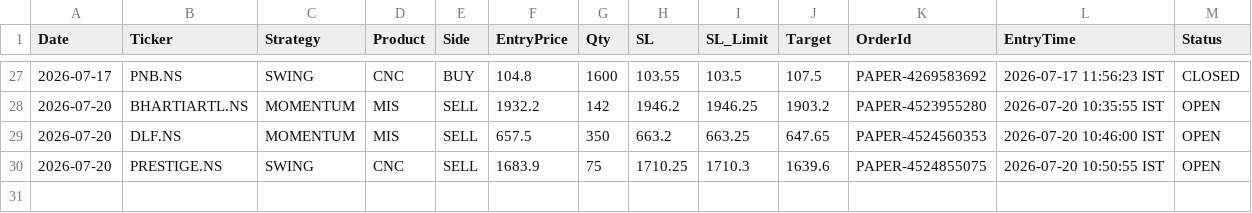
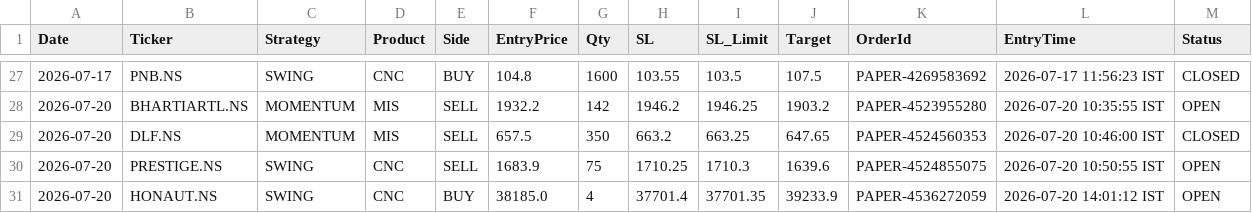
Before and after one commit to johnkasc-lab/MarketStock, a CSV file: open_positions.csv, drawn as a sheet; only a part is shown, gaps mark what is left out.

```diff
--- a/open_positions.csv
+++ b/open_positions.csv
@@ -28,3 +28,4 @@ Date,Ticker,Strategy,Product,Side,EntryPrice,Qty,SL,SL_Limit,Target,OrderId,Entr
 2026-07-20,BHARTIARTL.NS,MOMENTUM,MIS,SELL,1932.2,142,1946.2,1946.25,1903.2,PAPER-4523955280,2026-07-20 10:35:55 IST,OPEN
-2026-07-20,DLF.NS,MOMENTUM,MIS,SELL,657.5,350,663.2,663.25,647.65,PAPER-4524560353,2026-07-20 10:46:00 IST,OPEN
+2026-07-20,DLF.NS,MOMENTUM,MIS,SELL,657.5,350,663.2,663.25,647.65,PAPER-4524560353,2026-07-20 10:46:00 IST,CLOSED
 2026-07-20,PRESTIGE.NS,SWING,CNC,SELL,1683.9,75,1710.25,1710.3,1639.6,PAPER-4524855075,2026-07-20 10:50:55 IST,OPEN
+2026-07-20,HONAUT.NS,SWING,CNC,BUY,38185.0,4,37701.4,37701.35,39233.9,PAPER-4536272059,2026-07-20 14:01:12 IST,OPEN
```
Also changed, not shown: alerted_today.csv, intraday_trades.csv, 1 other file.
